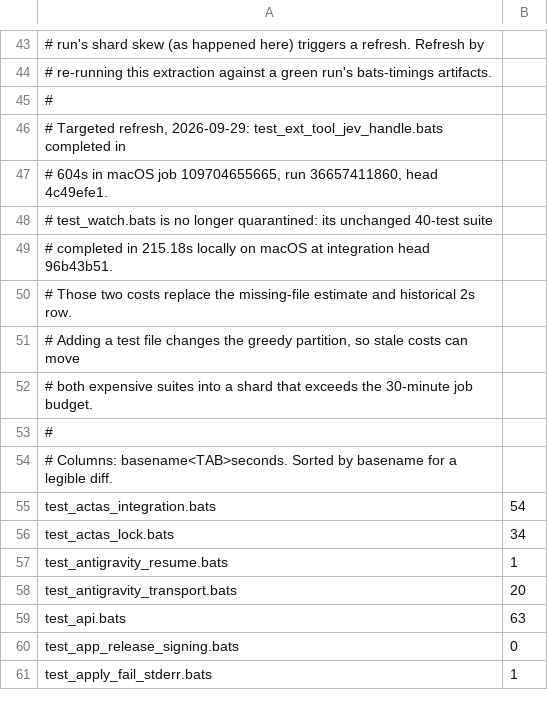
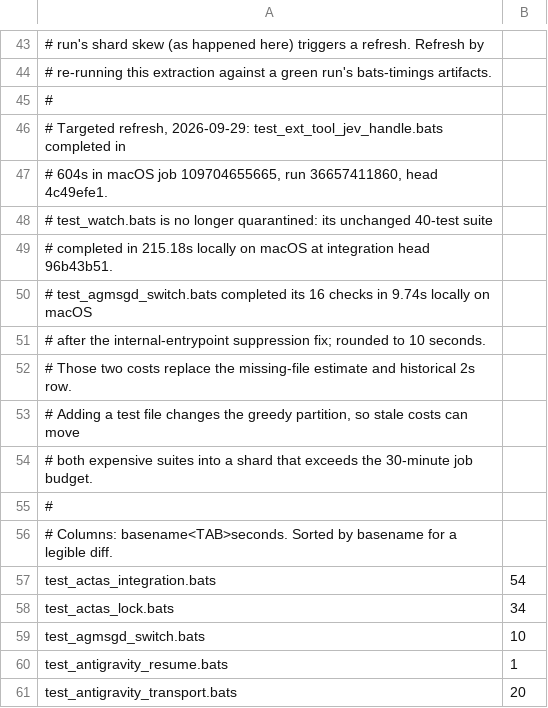
Before and after one commit to fujibee/agmsg, a TSV file: .github/scripts/bats-file-seconds.tsv, drawn as a sheet; only a part is shown, gaps mark what is left out; the shorter side is filled out with more unchanged rows.

Commit message:
Suppress daemon notices in hook and one-shot polling children

```diff
--- a/.github/scripts/bats-file-seconds.tsv
+++ b/.github/scripts/bats-file-seconds.tsv
@@ -49,2 +49,4 @@
 # completed in 215.18s locally on macOS at integration head 96b43b51.
+# test_agmsgd_switch.bats completed its 16 checks in 9.74s locally on macOS
+# after the internal-entrypoint suppression fix; rounded to 10 seconds.
 # Those two costs replace the missing-file estimate and historical 2s row.
@@ -56,2 +58,3 @@ test_actas_integration.bats	54
 test_actas_lock.bats	34
+test_agmsgd_switch.bats	10
 test_antigravity_resume.bats	1
```
Also changed, not shown: 5 other files.
